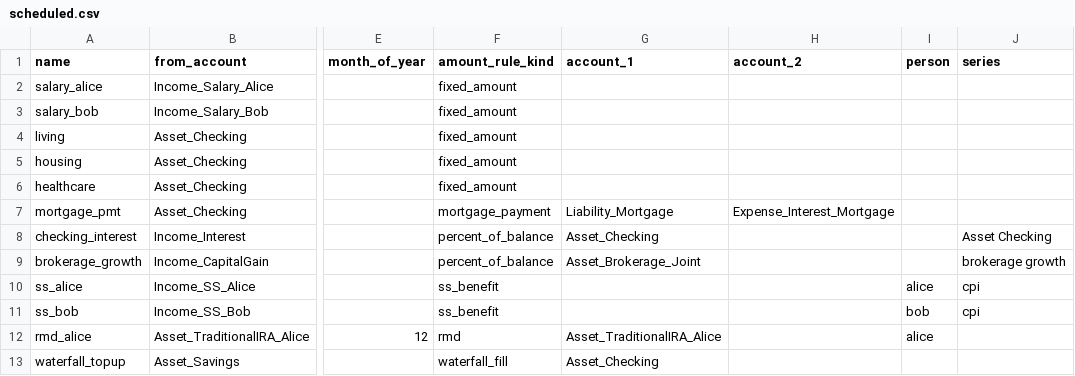
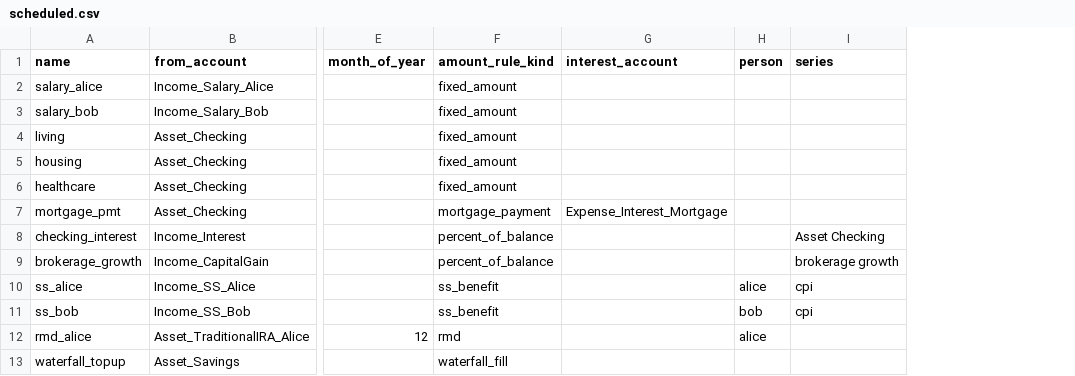
Before and after one commit to BobKerns/analysis, a CSV file: prototype_data/scenarios/retire_alice/scheduled.csv, drawn as a sheet; only a part is shown, gaps mark what is left out; removed rows and columns are numbered as before the commit, all else as after; the diff names each change by its address in the sheet, - before the commit and + after, or states it on an @@ line.

Commit message:
Refactor scheduled transaction schema and processing
- Updated the scheduled transaction schema to replace `account_1` and `account_2` with `interest_account`.
- Modified related code in the analysis and simulation modules to accommodate the new schema.
- Adjusted SQL queries and data handling to use `to_account` instead of `account_1` for balance-bearing transactions.
- Updated CSV templates and test cases to reflect the changes in the scheduled transaction structure.
- Incremented schema version to 6 to signify the structural change.

```diff
--- a/prototype_data/scenarios/retire_alice/scheduled.csv
+++ b/prototype_data/scenarios/retire_alice/scheduled.csv
-column G (account_1), rows 7-13: Liability_Mortgage | Asset_Checking | Asset_Brokerage_Joint |  |  | Asset_TraditionalIRA_Alice | Asset_Checking
-G1: account_2
+G1: interest_account
```
Also changed, not shown: templates/scenarios/template/scheduled.csv, 7 other files.
